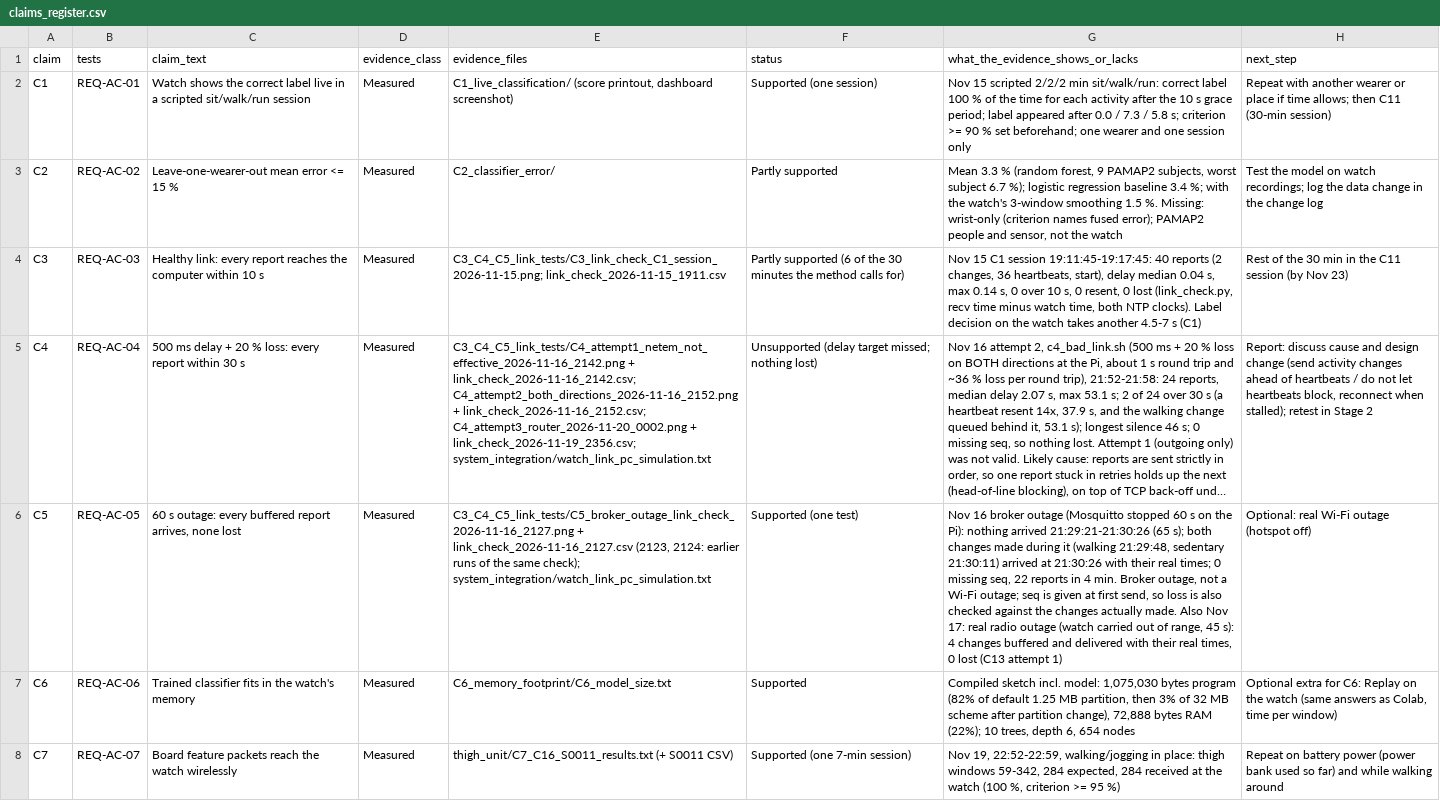
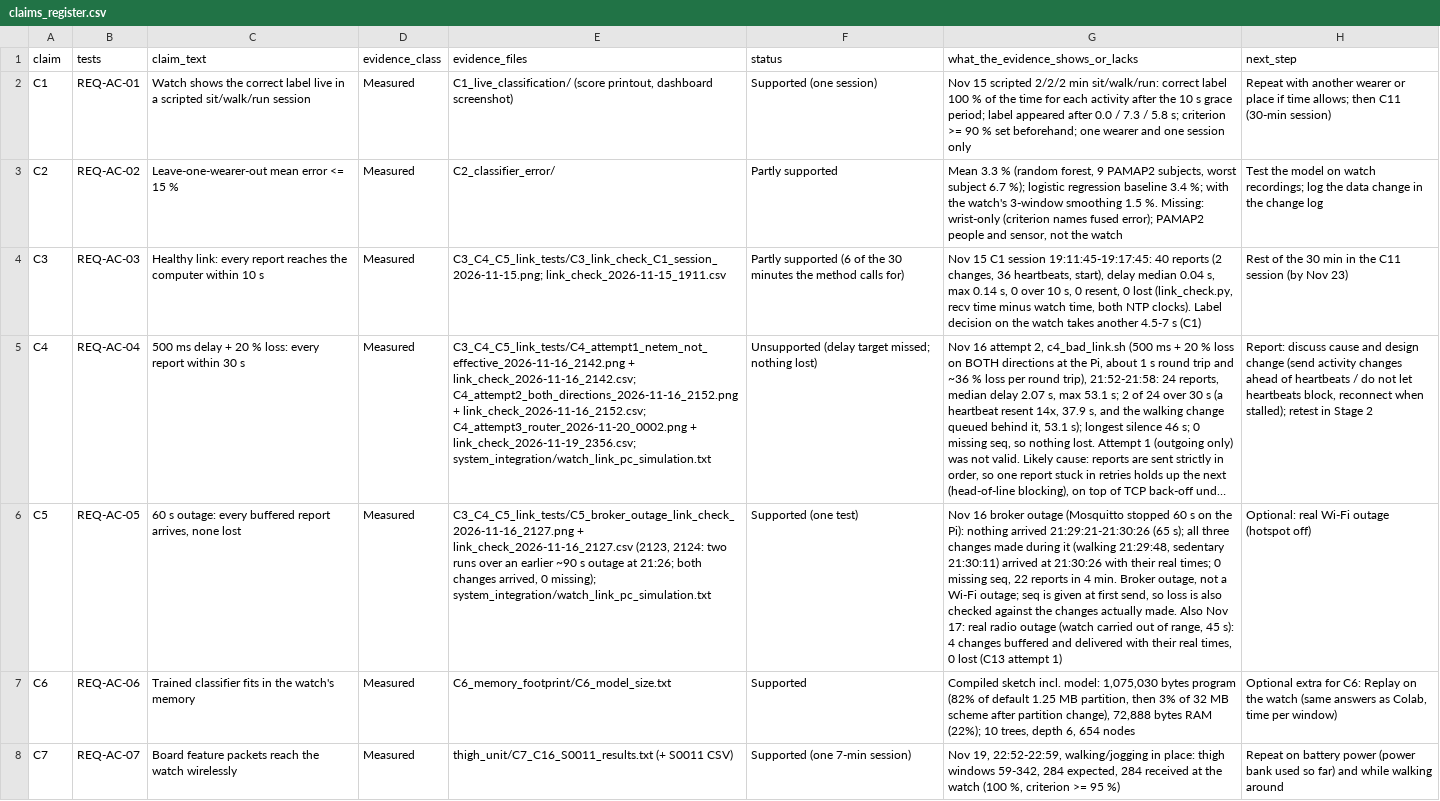
Before and after one commit to KD-CET/activity-classifier-concept-and-feasibility-gate1, a CSV file: evidence/claims_register.csv, drawn as a sheet; only a part is shown; long unchanged cells end in …; the diff names each change by its address in the sheet, - before the commit and + after, or states it on an @@ line.

Commit message:
C5 wording matches the CSV; C4 attempt 3 CSV added

```diff
--- a/evidence/claims_register.csv
+++ b/evidence/claims_register.csv
-E6 (evidence_files): …(2123, 2124: earlier runs of the same check); system_integration/watch_link_pc_simulation.txt
+E6 (evidence_files): …(2123, 2124: two runs over an earlier ~90 s outage at 21:26; both changes arrived, 0 missing); system_integration/watch_link_pc_simulation.txt
-G6 (what_the_evidence_shows_or_lacks): …(65 s); both changes made…
+G6 (what_the_evidence_shows_or_lacks): …(65 s); all three changes made…
```
